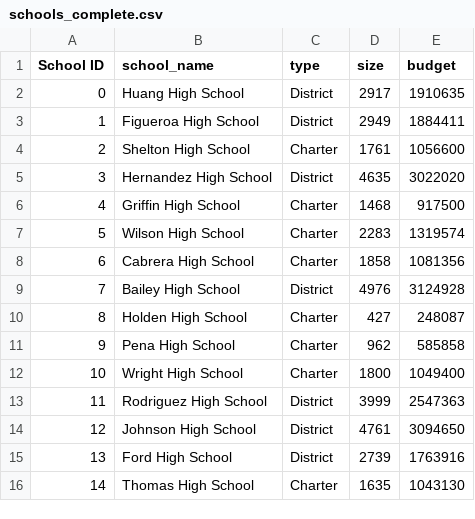
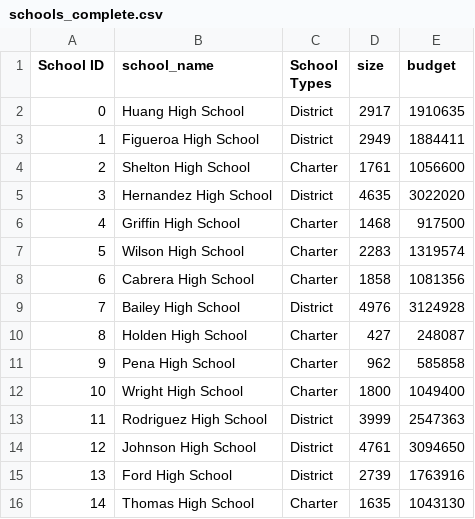
Before and after one commit to willenny/School_District_Analysis, a CSV file: Resources/schools_complete.csv, drawn as a sheet.

Commit message:
school summary complete.

```diff
--- a/Resources/schools_complete.csv
+++ b/Resources/schools_complete.csv
@@ -1,2 +1,2 @@
-School ID,school_name,type,size,budget
+School ID,school_name,School Types,size,budget
 0,Huang High School,District,2917,1910635
```
Also changed, not shown: 1 other file.
